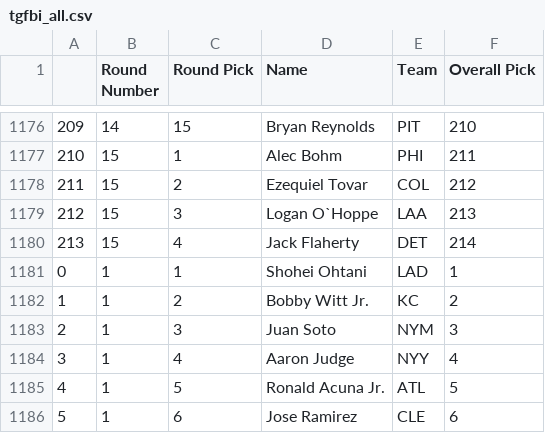
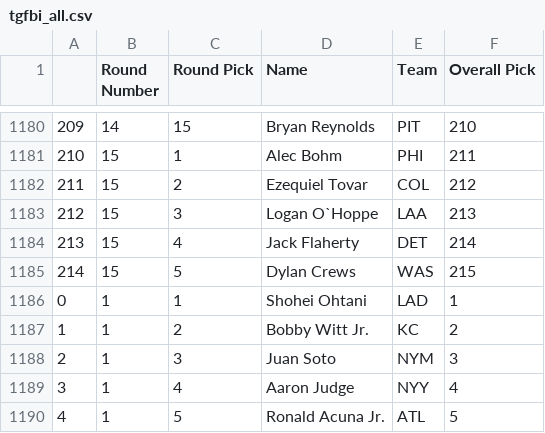
Before and after one commit to fantasy-toolz/tgfbi-draft-tracking, a CSV file: tgfbi_all.csv, drawn as a sheet; only a part is shown, gaps mark what is left out; the shorter side is filled out with more unchanged rows; the diff covers the shown part only.

```diff
--- a/tgfbi_all.csv
+++ b/tgfbi_all.csv
@@ -1180,2 +1184,3 @@
 213,15,4,Jack Flaherty,DET,214
+214,15,5,Dylan Crews,WAS,215
 0,1,1,Shohei Ohtani,LAD,1
```
Also changed, not shown: 9 added rows and 36 edited cells elsewhere in this file, tgfbi_adp.csv.
